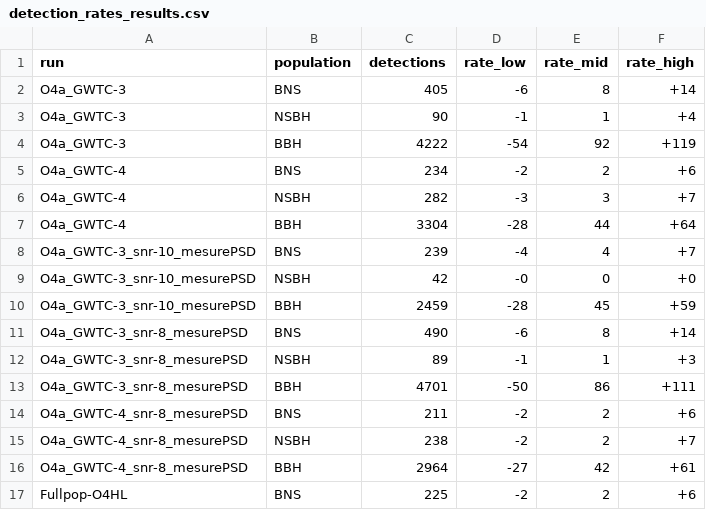
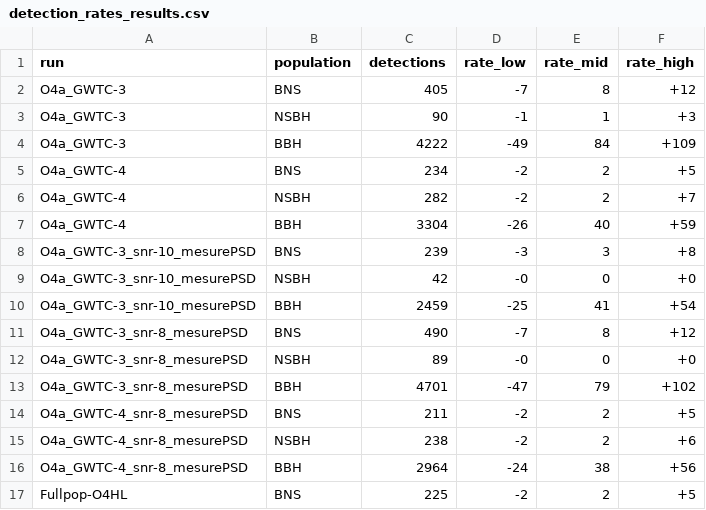
Before and after one commit to weizmannk/cbc-population-distributions, a CSV file: scripts/detection_rates_results.csv, drawn as a sheet; only a part is shown; the diff covers the shown part only.

```diff
--- a/scripts/detection_rates_results.csv
+++ b/scripts/detection_rates_results.csv
@@ -1,17 +1,17 @@
 run,population,detections,rate_low,rate_mid,rate_high
-O4a_GWTC-3,BNS,405,-6,8,+14
-O4a_GWTC-3,NSBH,90,-1,1,+4
-O4a_GWTC-3,BBH,4222,-54,92,+119
-O4a_GWTC-4,BNS,234,-2,2,+6
-O4a_GWTC-4,NSBH,282,-3,3,+7
-O4a_GWTC-4,BBH,3304,-28,44,+64
-O4a_GWTC-3_snr-10_mesurePSD,BNS,239,-4,4,+7
+O4a_GWTC-3,BNS,405,-7,8,+12
+O4a_GWTC-3,NSBH,90,-1,1,+3
+O4a_GWTC-3,BBH,4222,-49,84,+109
+O4a_GWTC-4,BNS,234,-2,2,+5
+O4a_GWTC-4,NSBH,282,-2,2,+7
+O4a_GWTC-4,BBH,3304,-26,40,+59
+O4a_GWTC-3_snr-10_mesurePSD,BNS,239,-3,3,+8
 O4a_GWTC-3_snr-10_mesurePSD,NSBH,42,-0,0,+0
-O4a_GWTC-3_snr-10_mesurePSD,BBH,2459,-28,45,+59
-O4a_GWTC-3_snr-8_mesurePSD,BNS,490,-6,8,+14
-O4a_GWTC-3_snr-8_mesurePSD,NSBH,89,-1,1,+3
-O4a_GWTC-3_snr-8_mesurePSD,BBH,4701,-50,86,+111
-O4a_GWTC-4_snr-8_mesurePSD,BNS,211,-2,2,+6
-O4a_GWTC-4_snr-8_mesurePSD,NSBH,238,-2,2,+7
-O4a_GWTC-4_snr-8_mesurePSD,BBH,2964,-27,42,+61
-Fullpop-O4HL,BNS,225,-2,2,+6
+O4a_GWTC-3_snr-10_mesurePSD,BBH,2459,-25,41,+54
+O4a_GWTC-3_snr-8_mesurePSD,BNS,490,-7,8,+12
+O4a_GWTC-3_snr-8_mesurePSD,NSBH,89,-0,0,+0
+O4a_GWTC-3_snr-8_mesurePSD,BBH,4701,-47,79,+102
+O4a_GWTC-4_snr-8_mesurePSD,BNS,211,-2,2,+5
+O4a_GWTC-4_snr-8_mesurePSD,NSBH,238,-2,2,+6
+O4a_GWTC-4_snr-8_mesurePSD,BBH,2964,-24,38,+56
+Fullpop-O4HL,BNS,225,-2,2,+5
```
Also changed, not shown: 6 added rows and 13 edited cells elsewhere in this file, 17 other files.
